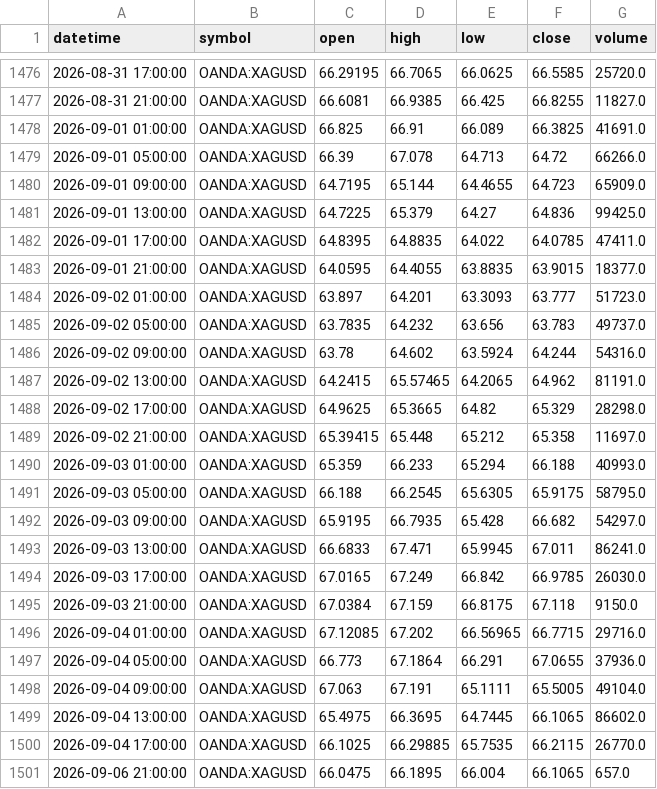
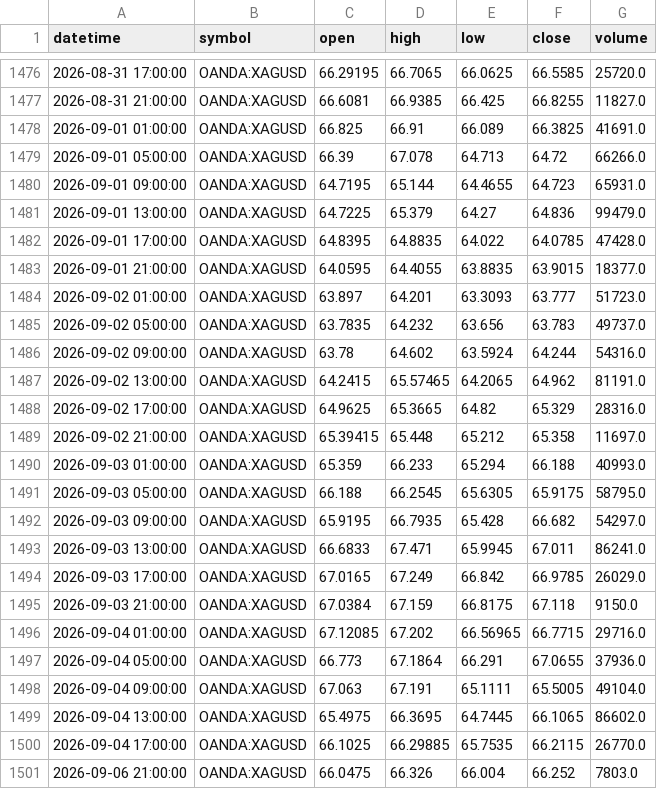
Before and after one commit to ashfaaqmohamed/usdxau, a CSV file: data/XAGUSD_4h.csv, drawn as a sheet; only a part is shown, gaps mark what is left out.

```diff
--- a/data/XAGUSD_4h.csv
+++ b/data/XAGUSD_4h.csv
@@ -1479,5 +1479,5 @@ datetime,symbol,open,high,low,close,volume
 2026-09-01 05:00:00,OANDA:XAGUSD,66.39,67.078,64.713,64.72,66266.0
-2026-09-01 09:00:00,OANDA:XAGUSD,64.7195,65.144,64.4655,64.723,65909.0
-2026-09-01 13:00:00,OANDA:XAGUSD,64.7225,65.379,64.27,64.836,99425.0
-2026-09-01 17:00:00,OANDA:XAGUSD,64.8395,64.8835,64.022,64.0785,47411.0
+2026-09-01 09:00:00,OANDA:XAGUSD,64.7195,65.144,64.4655,64.723,65931.0
+2026-09-01 13:00:00,OANDA:XAGUSD,64.7225,65.379,64.27,64.836,99479.0
+2026-09-01 17:00:00,OANDA:XAGUSD,64.8395,64.8835,64.022,64.0785,47428.0
 2026-09-01 21:00:00,OANDA:XAGUSD,64.0595,64.4055,63.8835,63.9015,18377.0
@@ -1487,3 +1487,3 @@ datetime,symbol,open,high,low,close,volume
 2026-09-02 13:00:00,OANDA:XAGUSD,64.2415,65.57465,64.2065,64.962,81191.0
-2026-09-02 17:00:00,OANDA:XAGUSD,64.9625,65.3665,64.82,65.329,28298.0
+2026-09-02 17:00:00,OANDA:XAGUSD,64.9625,65.3665,64.82,65.329,28316.0
 2026-09-02 21:00:00,OANDA:XAGUSD,65.39415,65.448,65.212,65.358,11697.0
@@ -1493,3 +1493,3 @@ datetime,symbol,open,high,low,close,volume
 2026-09-03 13:00:00,OANDA:XAGUSD,66.6833,67.471,65.9945,67.011,86241.0
-2026-09-03 17:00:00,OANDA:XAGUSD,67.0165,67.249,66.842,66.9785,26030.0
+2026-09-03 17:00:00,OANDA:XAGUSD,67.0165,67.249,66.842,66.9785,26029.0
 2026-09-03 21:00:00,OANDA:XAGUSD,67.0384,67.159,66.8175,67.118,9150.0
@@ -1500,2 +1500,2 @@ datetime,symbol,open,high,low,close,volume
 2026-09-04 17:00:00,OANDA:XAGUSD,66.1025,66.29885,65.7535,66.2115,26770.0
-2026-09-06 21:00:00,OANDA:XAGUSD,66.0475,66.1895,66.004,66.1065,657.0
+2026-09-06 21:00:00,OANDA:XAGUSD,66.0475,66.326,66.004,66.252,7803.0
```
Also changed, not shown: data/XAGUSD_1h.csv, data/XAGUSD_monthly.csv, 7 other files.
